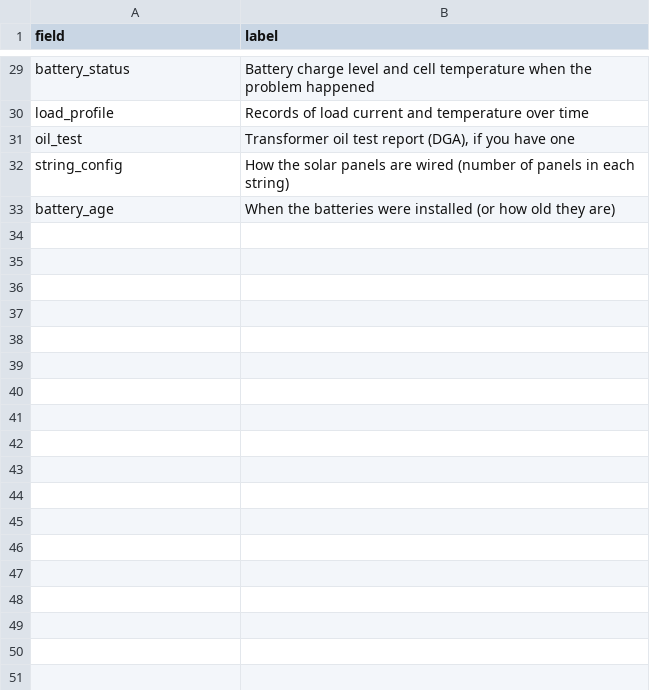
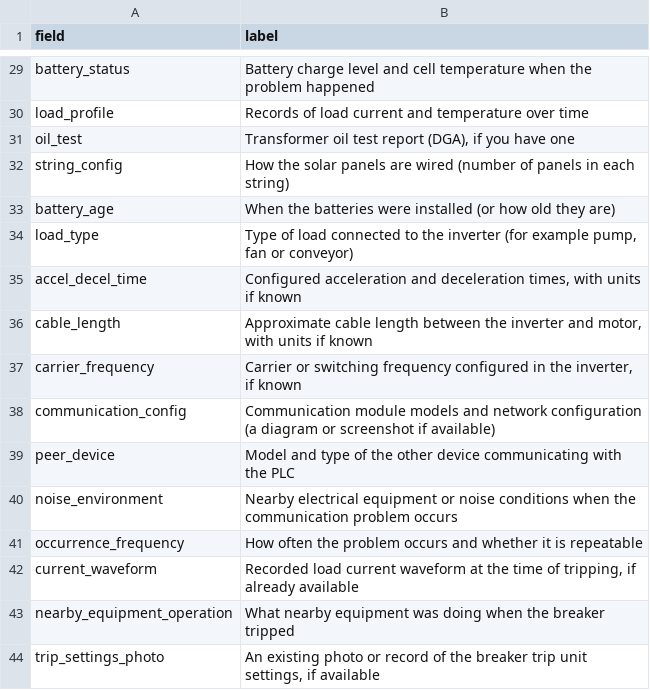
Before and after one commit to SKKU-LS-1-Team1/cs-multi-agent-project, a CSV file: data/ref/info_request_labels.csv, drawn as a sheet; only a part is shown, gaps mark what is left out; the diff names each change by its address in the sheet, - before the commit and + after, or states it on an @@ line.

```diff
--- a/data/ref/info_request_labels.csv
+++ b/data/ref/info_request_labels.csv
+row 34: load_type | Type of load connected to the inverter (for example pump, fan or conveyor)
+row 35: accel_decel_time | Configured acceleration and deceleration times, with units if known
+row 36: cable_length | Approximate cable length between the inverter and motor, with units if known
+row 37: carrier_frequency | Carrier or switching frequency configured in the inverter, if known
+row 38: communication_config | Communication module models and network configuration (a diagram or screenshot if available)
+row 39: peer_device | Model and type of the other device communicating with the PLC
+row 40: noise_environment | Nearby electrical equipment or noise conditions when the communication problem occurs
+row 41: occurrence_frequency | How often the problem occurs and whether it is repeatable
+row 42: current_waveform | Recorded load current waveform at the time of tripping, if already available
+row 43: nearby_equipment_operation | What nearby equipment was doing when the breaker tripped
+row 44: trip_settings_photo | An existing photo or record of the breaker trip unit settings, if available
```
Also changed, not shown: 37 other files.
